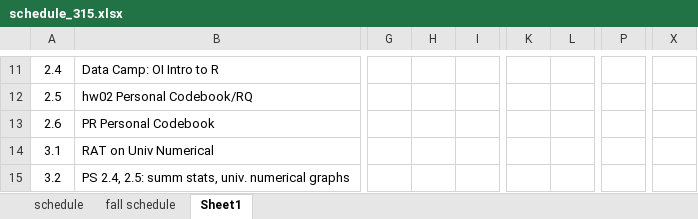
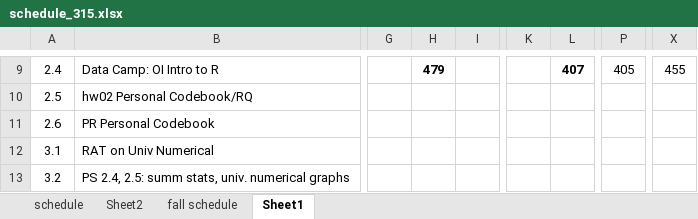
Before and after one commit to norcalbiostat/MATH315, an Excel workbook: schedule_315.xlsx, sheet Sheet1, drawn as a sheet; only a part is shown, gaps mark what is left out; values as stored, in another font and other column widths than the file's, no borders; conditional formats not drawn; addresses are those after the commit; the diff covers the shown part only; the diff names each change by its address in the sheet, - before the commit and + after, or states it on an @@ line.

```diff
--- a/schedule_315.xlsx (sheet Sheet1)
+++ b/schedule_315.xlsx (sheet Sheet1)
+sheet tab: Sheet2
-H9: (empty)
+H9: 479
-L9: (empty)
+L9: 407
-P9: (empty)
+P9: 405
-X9: (empty)
+X9: 455
```
Also changed, not shown: 2 removed rows, 27 edited cells and cell formats elsewhere in this sheet, sheet schedule, formulas that keep their value, 21 other files.
